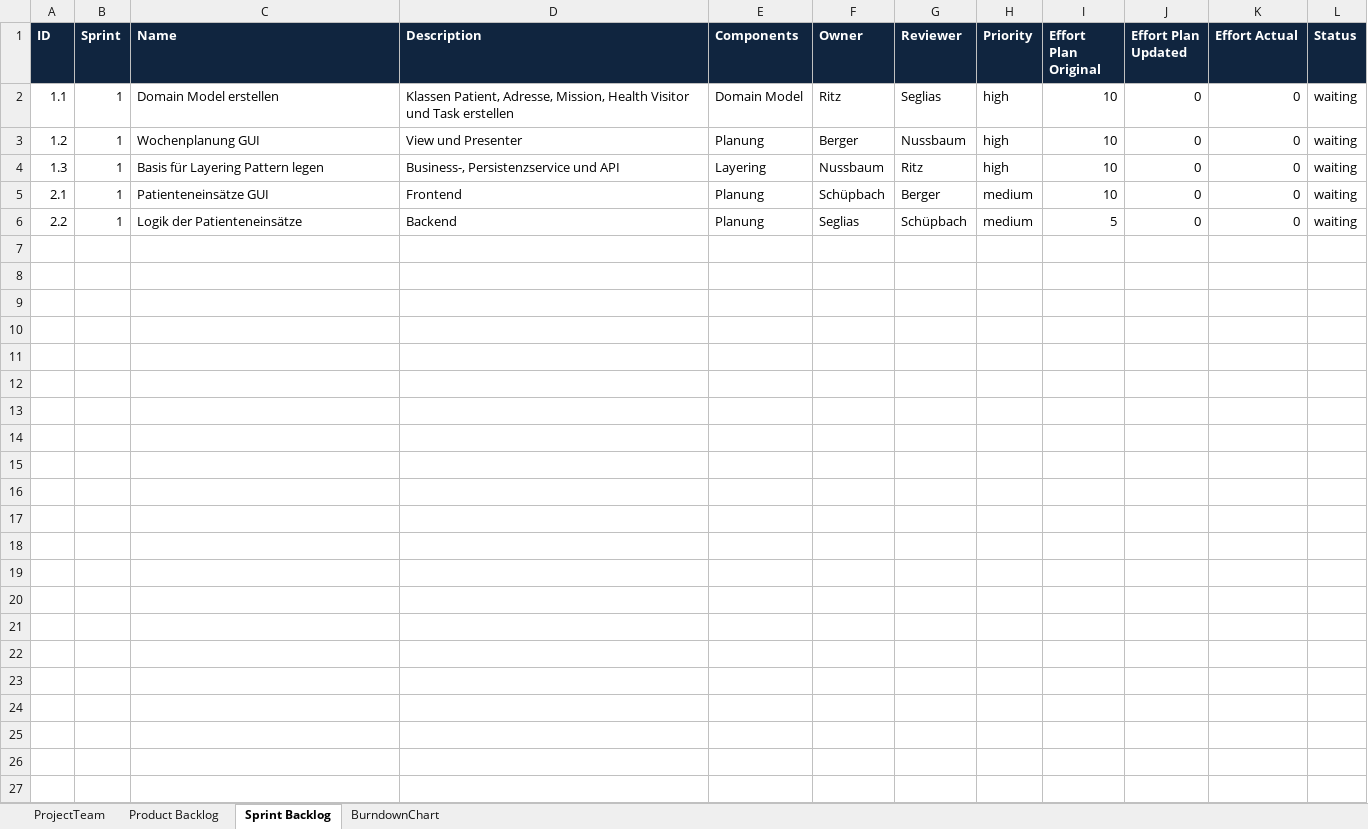
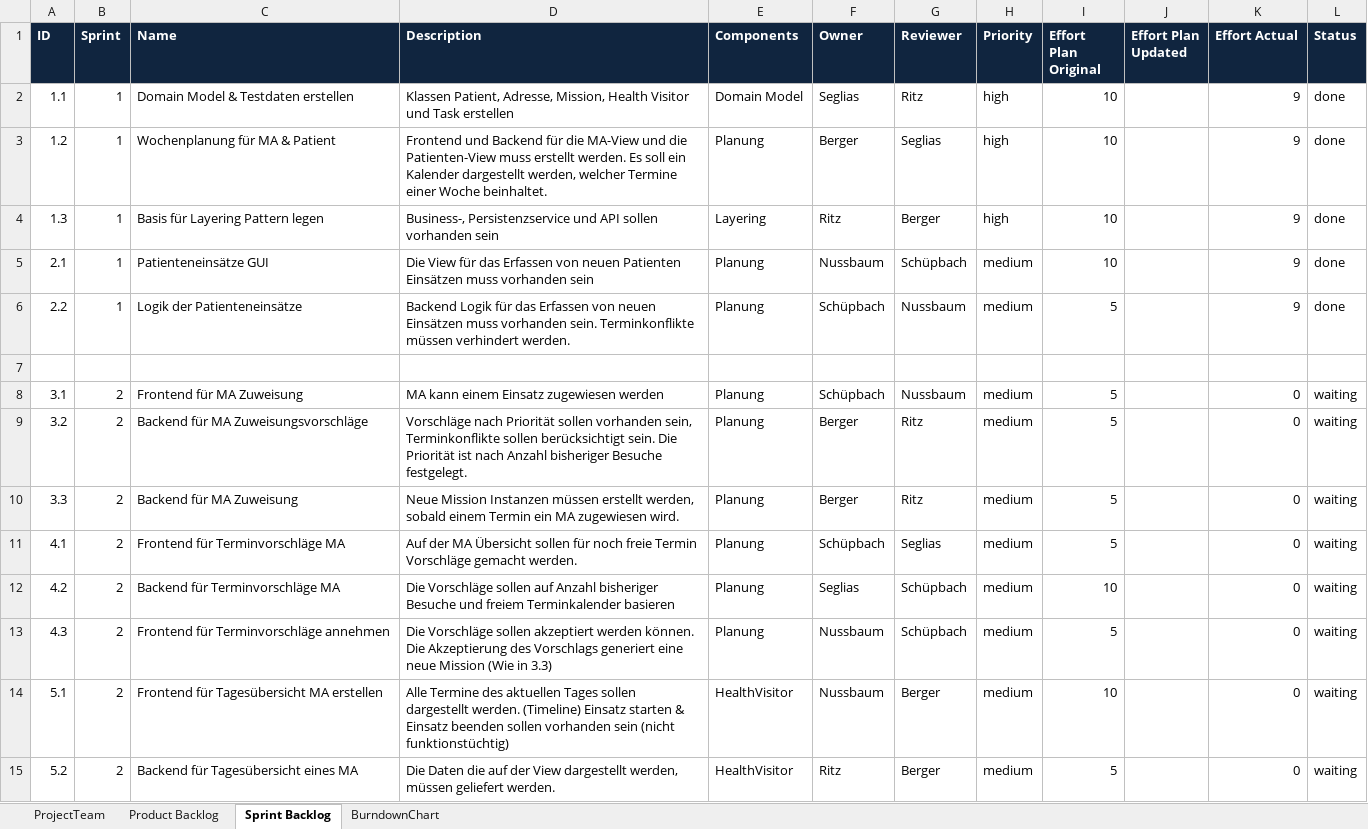
Before and after one commit to LucaRitz/ch.bfh.bti7081.s2019.blue, an Excel workbook: doc/task06/scrum_team_blue.xlsx, sheet Sprint Backlog, drawn as a sheet; values as stored, in another font and other column widths than the file's, no borders; the diff names each change by its address in the sheet, - before the commit and + after, or states it on an @@ line.

Commit message:
Adjusted planing for sprint 2 (#38)
* Adjusted planing for sprint 2

* Finished sprint planing

```diff
--- a/doc/task06/scrum_team_blue.xlsx (sheet Sprint Backlog)
+++ b/doc/task06/scrum_team_blue.xlsx (sheet Sprint Backlog)
-C2 (Name): Domain Model erstellen
+C2 (Name): Domain Model & Testdaten erstellen
-F2 (Owner): Ritz
+F2 (Owner): Seglias
-G2 (Reviewer): Seglias
+G2 (Reviewer): Ritz
-J2:J6 (Effort Plan Updated): 0
+J2:J6 (Effort Plan Updated): (empty)
-K2:K6 (Effort Actual): 0
+K2:K6 (Effort Actual): 9
-L2:L6 (Status): waiting
+L2:L6 (Status): done
-C3 (Name): Wochenplanung GUI
+C3 (Name): Wochenplanung für MA & Patient
-D3 (Description): View und Presenter
+D3 (Description): Frontend und Backend für die MA-View und die Patienten-View muss erstellt werden. Es soll ein Kalender dargestellt werden, welcher Termine einer Woche beinhaltet.
-G3 (Reviewer): Nussbaum
+G3 (Reviewer): Seglias
-D4 (Description): …und API
+D4 (Description): …und API sollen vorhanden sein
-F4 (Owner): Nussbaum
+F4 (Owner): Ritz
-G4 (Reviewer): Ritz
+G4 (Reviewer): Berger
-D5 (Description): Frontend
+D5 (Description): Die View für das Erfassen von neuen Patienten Einsätzen muss vorhanden sein
-F5 (Owner): Schüpbach
+F5 (Owner): Nussbaum
-G5 (Reviewer): Berger
+G5 (Reviewer): Schüpbach
-D6 (Description): Backend
+D6 (Description): Backend Logik für das Erfassen von neuen Einsätzen muss vorhanden sein. Terminkonflikte müssen verhindert werden.
-F6 (Owner): Seglias
+F6 (Owner): Schüpbach
-G6 (Reviewer): Schüpbach
+G6 (Reviewer): Nussbaum
+row 7: (empty)
+row 8: 3.1 | 2 | Frontend für MA Zuweisung | MA kann einem Einsatz zugewiesen werden | Planung | Schüpbach | Nussbaum | medium | 5 |  | 0 | waiting
+row 9: 3.2 | 2 | Backend für MA Zuweisungsvorschläge | Vorschläge nach Priorität sollen vorhanden sein, Terminkonflikte sollen berücksichtigt sein. Die Priorität ist nach Anzahl bisheriger Besuche festgelegt. | Planung | Berger | Ritz | medium | 5 |  | 0 | waiting
+row 10: 3.3 | 2 | Backend für MA Zuweisung | Neue Mission Instanzen müssen erstellt werden, sobald einem Termin ein MA zugewiesen wird. | Planung | Berger | Ritz | medium | 5 |  | 0 | waiting
+row 11: 4.1 | 2 | Frontend für Terminvorschläge MA | Auf der MA Übersicht sollen für noch freie Termin Vorschläge gemacht werden. | Planung | Schüpbach | Seglias | medium | 5 |  | 0 | waiting
+row 12: 4.2 | 2 | Backend für Terminvorschläge MA | Die Vorschläge sollen auf Anzahl bisheriger Besuche und freiem Terminkalender basieren | Planung | Seglias | Schüpbach | medium | 10 |  | 0 | waiting
+row 13: 4.3 | 2 | Frontend für Terminvorschläge annehmen | Die Vorschläge sollen akzeptiert werden können. Die Akzeptierung des Vorschlags generiert eine neue Mission (Wie in 3.3) | Planung | Nussbaum | Schüpbach | medium | 5 |  | 0 | waiting
+row 14: 5.1 | 2 | Frontend für Tagesübersicht MA erstellen | Alle Termine des aktuellen Tages sollen dargestellt werden. (Timeline) Einsatz starten & Einsatz beenden sollen vorhanden sein (nicht funktionstüchtig) | HealthVisitor | Nussbaum | Berger | medium | 10 |  | 0 | waiting
+row 15: 5.2 | 2 | Backend für Tagesübersicht eines MA | Die Daten die auf der View dargestellt werden, müssen geliefert werden. | HealthVisitor | Ritz | Berger | medium | 5 |  | 0 | waiting
```
Also changed, not shown: sheet Product Backlog.
